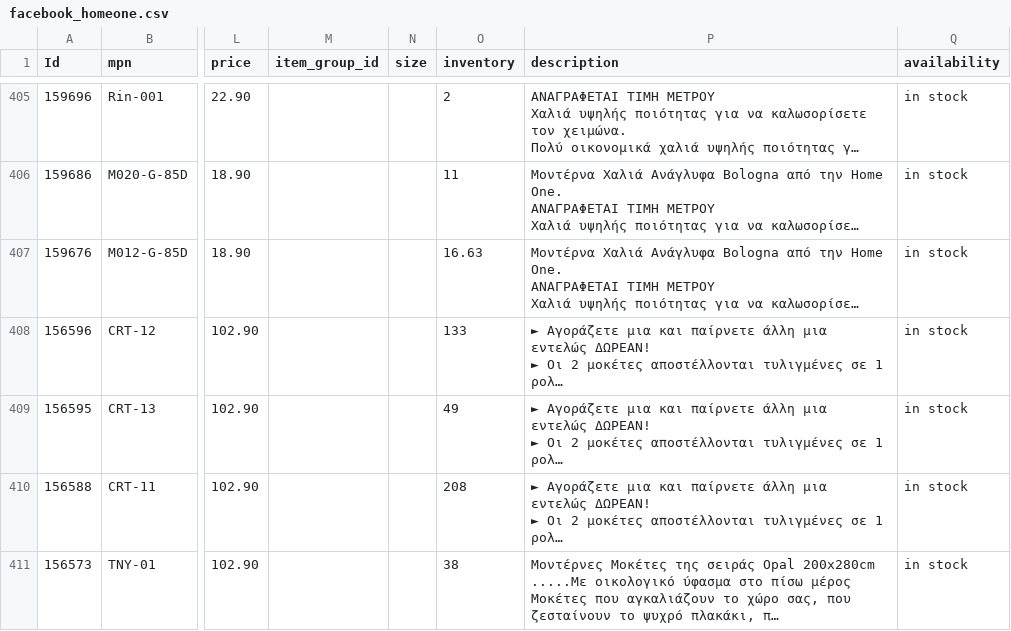
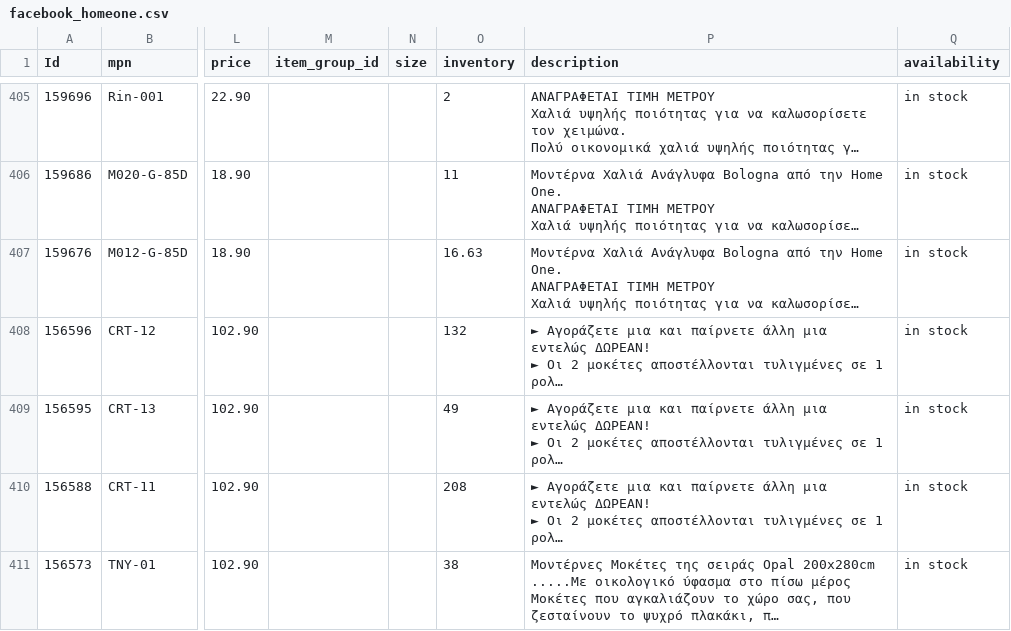
Before and after one commit to esalesg/product-feed, a CSV file: facefeed/facebook_homeone.csv, drawn as a sheet; only a part is shown, gaps mark what is left out; long unchanged cells end in …; the diff names each change by its address in the sheet, - before the commit and + after, or states it on an @@ line.

Commit message:
updater.py | 24/10/22 17:47 Automated update

```diff
--- a/facefeed/facebook_homeone.csv
+++ b/facefeed/facebook_homeone.csv
-O408 (inventory): 133
+O408 (inventory): 132
```
